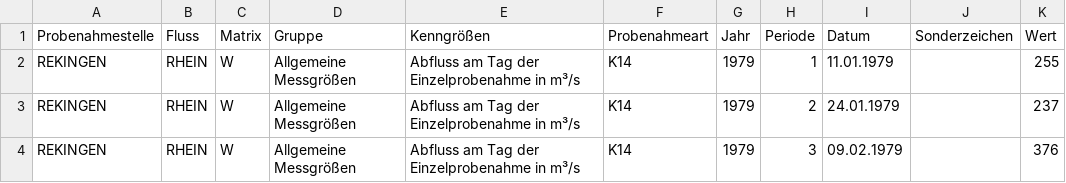
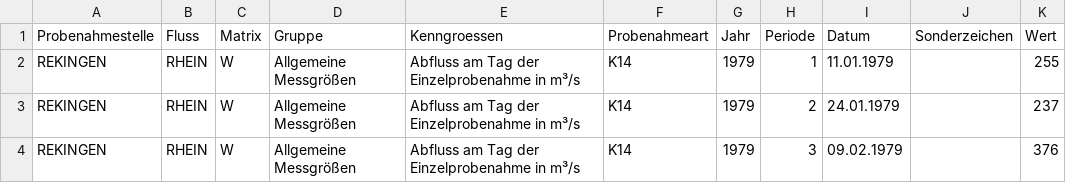
Before and after one commit to SebastianBehrens/DAFProject, a CSV file: iksr_dat.csv, drawn as a sheet; only a part is shown.

Commit message:
reading data

```diff
--- a/iksr_dat.csv
+++ b/iksr_dat.csv
@@ -1,2 +1,2 @@
-Probenahmestelle;Fluss;Matrix;Gruppe;Kenngrößen;Probenahmeart;Jahr;Periode;Datum;Sonderzeichen;Wert
+Probenahmestelle;Fluss;Matrix;Gruppe;Kenngroessen;Probenahmeart;Jahr;Periode;Datum;Sonderzeichen;Wert
 REKINGEN;RHEIN;W;Allgemeine Messgrößen;Abfluss am Tag der Einzelprobenahme in m³/s;K14;1979;1;11.01.1979;;255
```
Also changed, not shown: 1 other file.
